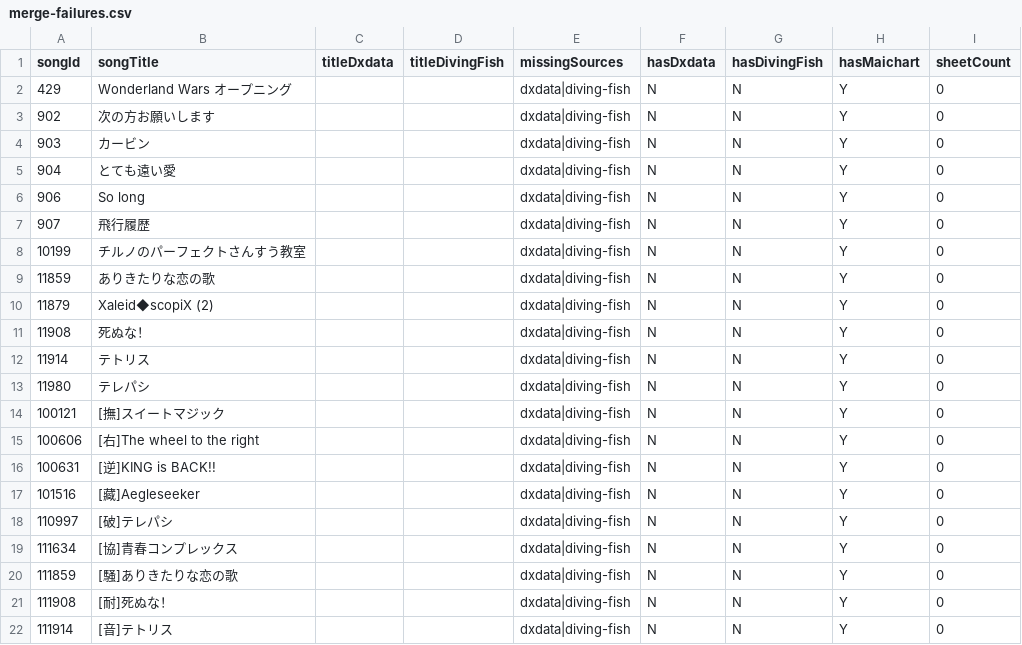
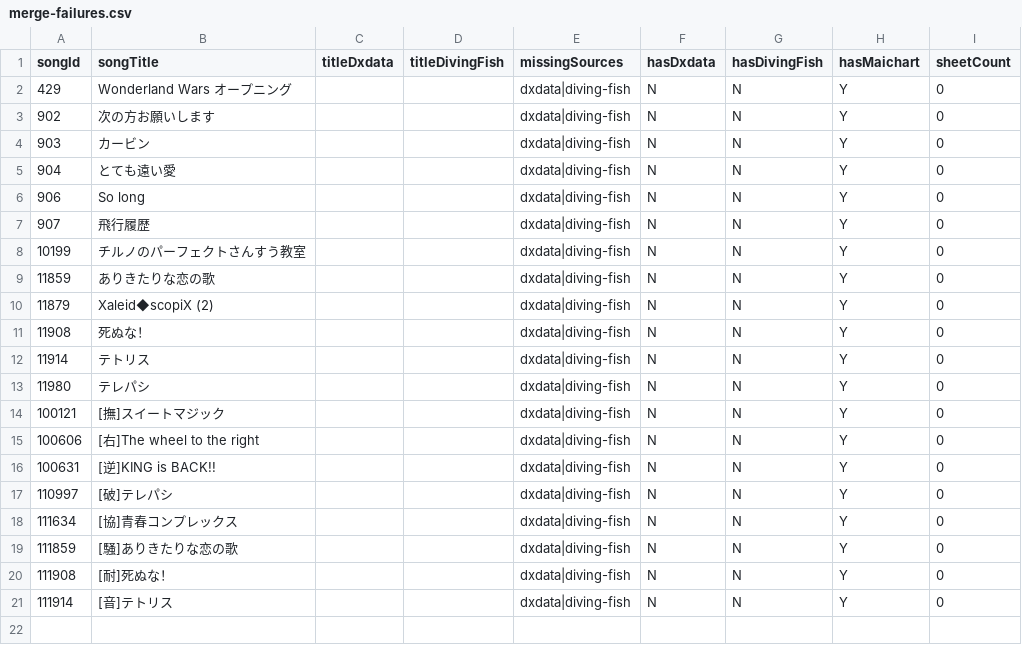
Before and after one commit to Choimoe/dxdataViewer, a CSV file: data/csv/merged/merge-failures.csv, drawn as a sheet.

```diff
--- a/data/csv/merged/merge-failures.csv
+++ b/data/csv/merged/merge-failures.csv
@@ -16,3 +16,2 @@ songId,songTitle,titleDxdata,titleDivingFish,missingSources,hasDxdata,hasDivingF
 100631,[逆]KING is BACK!!,,,dxdata|diving-fish,N,N,Y,0
-101516,[藏]Aegleseeker,,,dxdata|diving-fish,N,N,Y,0
 110997,[破]テレパシ,,,dxdata|diving-fish,N,N,Y,0
```
Also changed, not shown: data/csv/diving-fish/songs.csv, data/csv/merged/missing-designers.csv, 6 other files.
